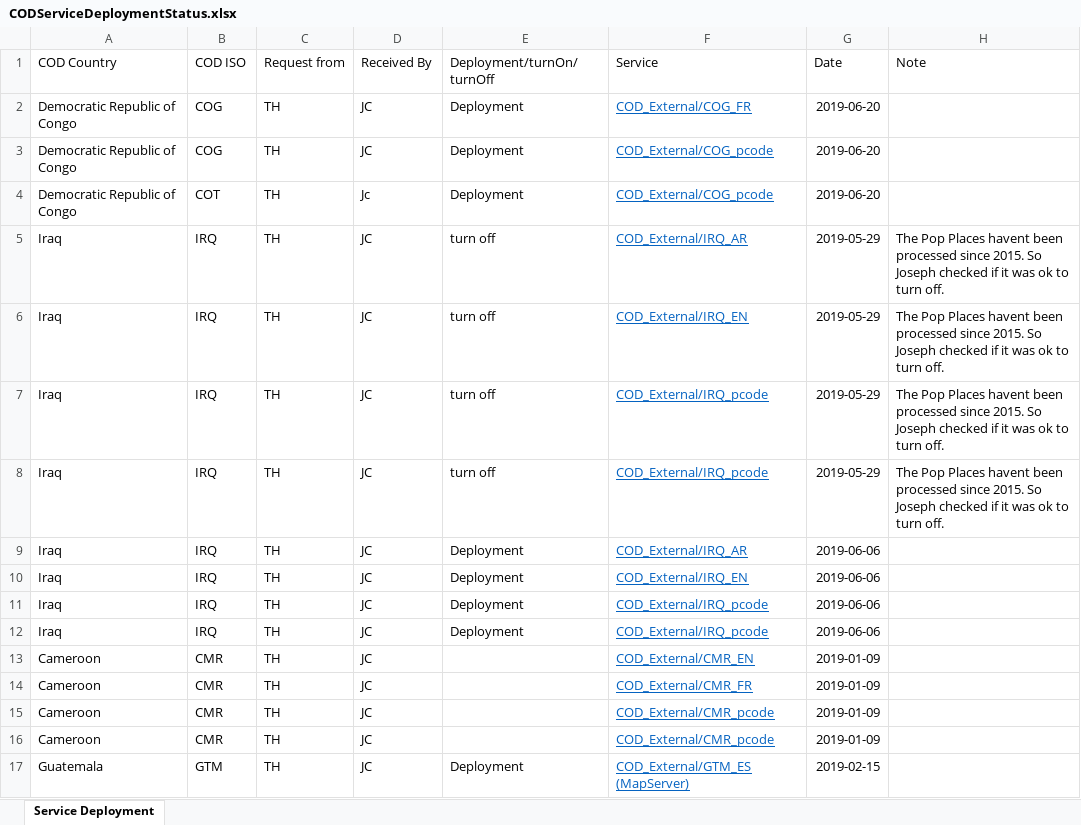
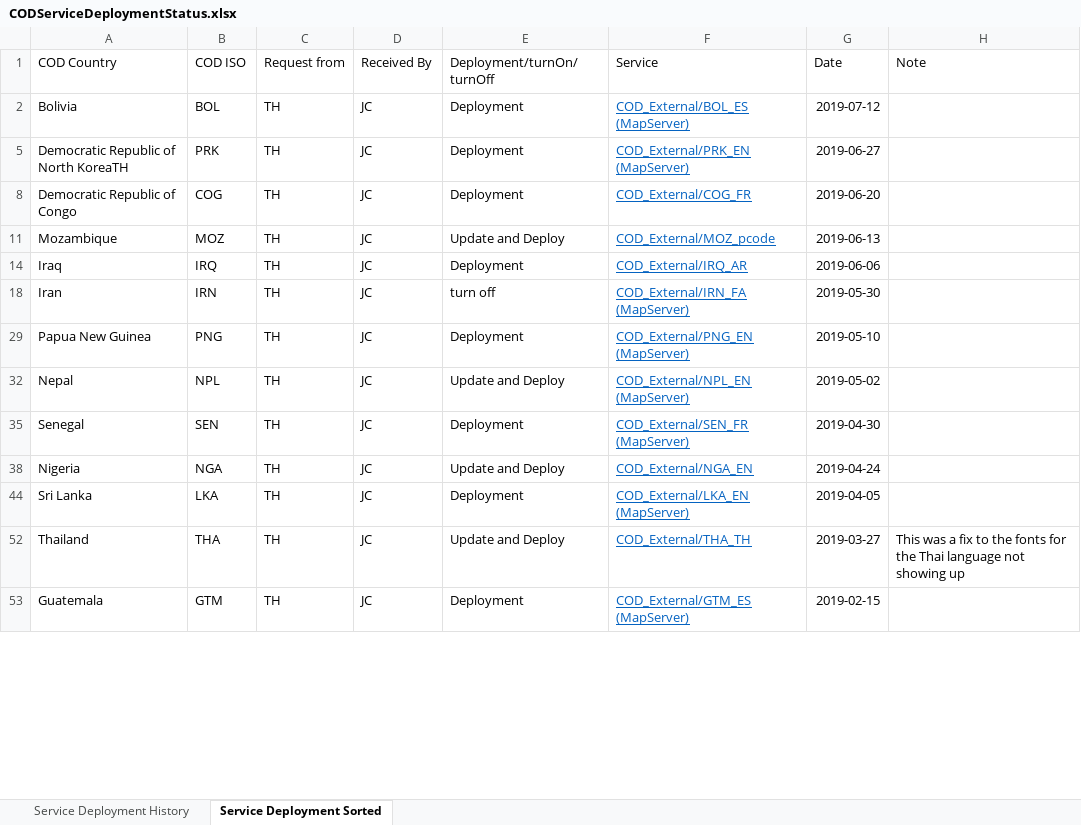
Before and after one commit to UGA-ITOSHumanitarianGIS/mapservicedoc, an Excel workbook: Data/CODServiceDeploymentStatus.xlsx, sheet Service Deployment Sorted, drawn as a sheet; only a part is shown; values as stored, in another font and other column widths than the file's, no borders; conditional formats not drawn; removed rows and columns are numbered as before the commit, all else as after; the diff covers the shown part only; the diff names each change by its address in the sheet, - before the commit and + after, or states it on an @@ line.

Commit message:
Update CODServiceDeploymentStatus.xlsx
-Added all rows for deployments this year. -Fixed formatting on service address link. -Added sheet with a sort and a filter by unique rows so there is one sheet with history and one sheet that shows the most recent deployment status for each COD Country

```diff
--- a/Data/CODServiceDeploymentStatus.xlsx (sheet Service Deployment Sorted)
+++ b/Data/CODServiceDeploymentStatus.xlsx (sheet Service Deployment Sorted)
-sheet tab: Service Deployment
+sheet tab: Service Deployment Sorted
+sheet tab: Service Deployment History
@@ row 52 moved to row 2: Bolivia @@
@@ row 55 moved to row 5: Democratic Republic of North KoreaTH @@
-A11 (COD Country): Democratic Republic of Congo
+A11 (COD Country): Mozambique
-B11 (COD ISO): COG
+B11 (COD ISO): MOZ
-E11 (Deployment/turnOn/turnOff): Deployment
+E11 (Deployment/turnOn/turnOff): Update and Deploy
-F11 (Service): COD_External/COG_pcode
+F11 (Service): COD_External/MOZ_pcode
-G11 (Date): 2019-06-20
+G11 (Date): 2019-06-13
-row 4: Democratic Republic of Congo | COT | TH | Jc | Deployment | COD_External/COG_pcode | 2019-06-20
@@ row 5 hidden: Iraq | IRQ | TH | JC | turn off | COD_External/IRQ_AR | 2019-05-29 | The Pop Places havent been processed since 2015. So Joseph checked if it was ok to turn off. @@
@@ row 6 hidden: Iraq | IRQ | TH | JC | turn off | COD_External/IRQ_EN | 2019-05-29 | The Pop Places havent been processed since 2015. So Joseph checked if it was ok to turn off. @@
@@ row 7 hidden: Iraq | IRQ | TH | JC | turn off | COD_External/IRQ_pcode | 2019-05-29 | The Pop Places havent been processed since 2015. So Joseph checked if it was ok to turn off. @@
@@ row 8 hidden: Iraq | IRQ | TH | JC | turn off | COD_External/IRQ_pcode | 2019-05-29 | The Pop Places havent been processed since 2015. So Joseph checked if it was ok to turn off. @@
+row 18: Iran | IRN | TH | JC | turn off | COD_External/IRN_FA (MapServer) | 2019-05-30
-A29 (COD Country): Iraq
+A29 (COD Country): Papua New Guinea
-B29 (COD ISO): IRQ
+B29 (COD ISO): PNG
-F29 (Service): COD_External/IRQ_EN
+F29 (Service): COD_External/PNG_EN (MapServer)
-G29 (Date): 2019-06-06
+G29 (Date): 2019-05-10
+row 32: Nepal | NPL | TH | JC | Update and Deploy | COD_External/NPL_EN (MapServer) | 2019-05-02
-A35 (COD Country): Iraq
+A35 (COD Country): Senegal
-B35 (COD ISO): IRQ
+B35 (COD ISO): SEN
-F35 (Service): COD_External/IRQ_pcode
+F35 (Service): COD_External/SEN_FR (MapServer)
-G35 (Date): 2019-06-06
+G35 (Date): 2019-04-30
+row 38: Nigeria | NGA | TH | JC | Update and Deploy | COD_External/NGA_EN | 2019-04-24
-A44 (COD Country): Iraq
+A44 (COD Country): Sri Lanka
-B44 (COD ISO): IRQ
+B44 (COD ISO): LKA
-F44 (Service): COD_External/IRQ_pcode
+F44 (Service): COD_External/LKA_EN (MapServer)
-G44 (Date): 2019-06-06
+G44 (Date): 2019-04-05
-row 13: Cameroon | CMR | TH | JC |  | COD_External/CMR_EN | 2019-01-09
-row 14: Cameroon | CMR | TH | JC |  | COD_External/CMR_FR | 2019-01-09
-row 15: Cameroon | CMR | TH | JC |  | COD_External/CMR_pcode | 2019-01-09
-row 16: Cameroon | CMR | TH | JC |  | COD_External/CMR_pcode | 2019-01-09
+row 52: Thailand | THA | TH | JC | Update and Deploy | COD_External/THA_TH | 2019-03-27 | This was a fix to the fonts for the Thai language not showing up
```
Also changed, not shown: 24 removed rows, 13 hidden or unhidden rows and 4 edited cells elsewhere in this sheet, hidden cells.
